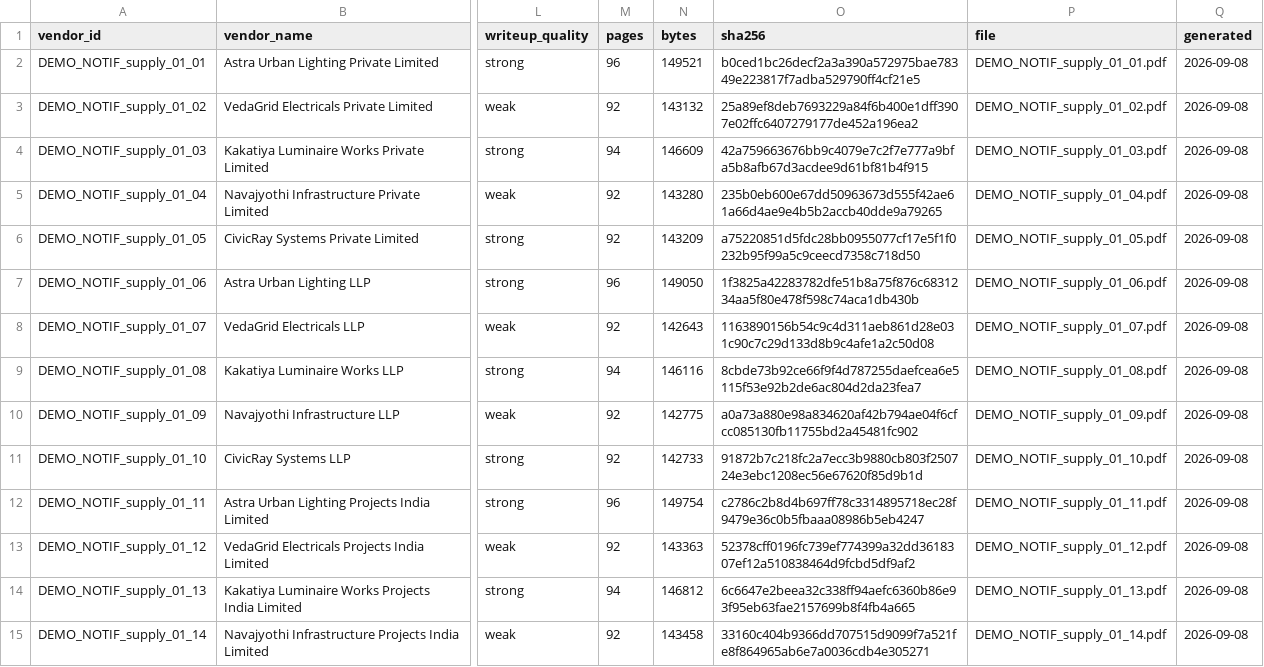
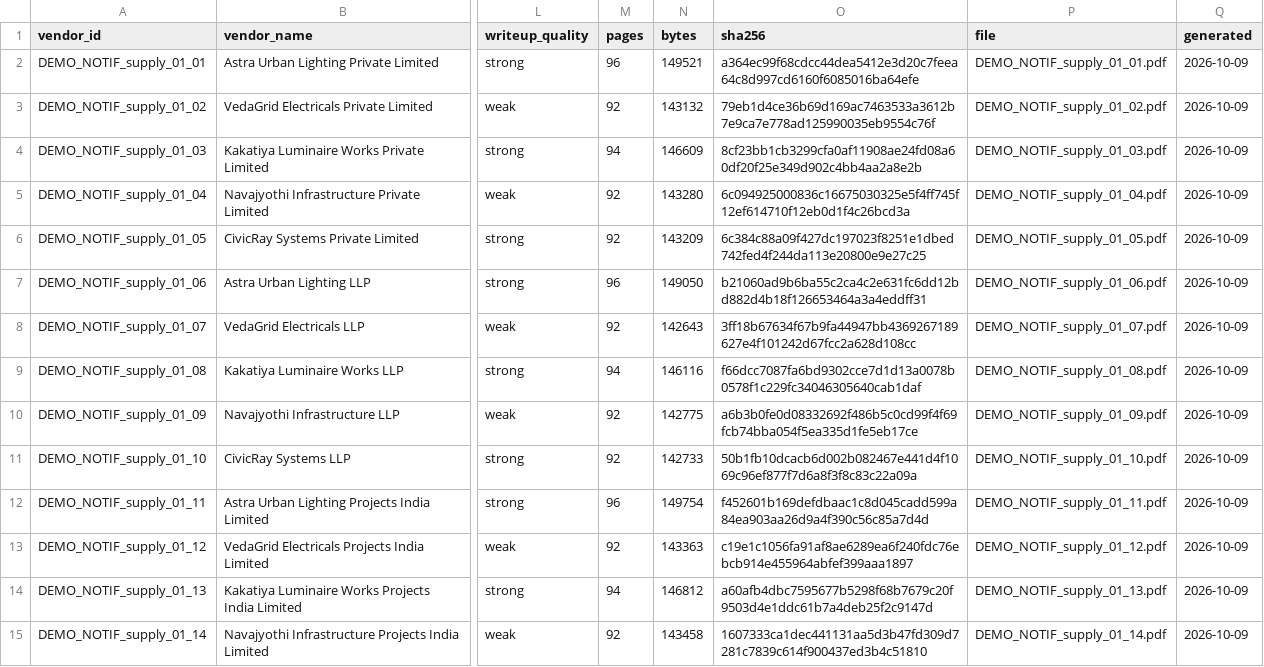
Before and after one commit to DhruvReddyS/BidSense, a CSV file: data/premium_demo/answer_key.csv, drawn as a sheet; only a part is shown, gaps mark what is left out; the diff covers the shown part only; the diff names each change by its address in the sheet, - before the commit and + after, or states it on an @@ line.

```diff
--- a/data/premium_demo/answer_key.csv
+++ b/data/premium_demo/answer_key.csv
-O2 (sha256): b0ced1bc26decf2a3a390a572975bae78349e223817f7adba529790ff4cf21e5
+O2 (sha256): a364ec99f68cdcc44dea5412e3d20c7feea64c8d997cd6160f6085016ba64efe
-Q2:Q15 (generated): 2026-09-08
+Q2:Q15 (generated): 2026-10-09
-O3 (sha256): 25a89ef8deb7693229a84f6b400e1dff3907e02ffc6407279177de452a196ea2
+O3 (sha256): 79eb1d4ce36b69d169ac7463533a3612b7e9ca7e778ad125990035eb9554c76f
-O4 (sha256): 42a759663676bb9c4079e7c2f7e777a9bfa5b8afb67d3acdee9d61bf81b4f915
+O4 (sha256): 8cf23bb1cb3299cfa0af11908ae24fd08a60df20f25e349d902c4bb4aa2a8e2b
-O5 (sha256): 235b0eb600e67dd50963673d555f42ae61a66d4ae9e4b5b2accb40dde9a79265
+O5 (sha256): 6c094925000836c16675030325e5f4ff745f12ef614710f12eb0d1f4c26bcd3a
-O6 (sha256): a75220851d5fdc28bb0955077cf17e5f1f0232b95f99a5c9ceecd7358c718d50
+O6 (sha256): 6c384c88a09f427dc197023f8251e1dbed742fed4f244da113e20800e9e27c25
-O7 (sha256): 1f3825a42283782dfe51b8a75f876c6831234aa5f80e478f598c74aca1db430b
+O7 (sha256): b21060ad9b6ba55c2ca4c2e631fc6dd12bd882d4b18f126653464a3a4eddff31
-O8 (sha256): 1163890156b54c9c4d311aeb861d28e031c90c7c29d133d8b9c4afe1a2c50d08
+O8 (sha256): 3ff18b67634f67b9fa44947bb4369267189627e4f101242d67fcc2a628d108cc
-O9 (sha256): 8cbde73b92ce66f9f4d787255daefcea6e5115f53e92b2de6ac804d2da23fea7
+O9 (sha256): f66dcc7087fa6bd9302cce7d1d13a0078b0578f1c229fc34046305640cab1daf
-O10 (sha256): a0a73a880e98a834620af42b794ae04f6cfcc085130fb11755bd2a45481fc902
+O10 (sha256): a6b3b0fe0d08332692f486b5c0cd99f4f69fcb74bba054f5ea335d1fe5eb17ce
-O11 (sha256): 91872b7c218fc2a7ecc3b9880cb803f250724e3ebc1208ec56e67620f85d9b1d
+O11 (sha256): 50b1fb10dcacb6d002b082467e441d4f1069c96ef877f7d6a8f3f8c83c22a09a
-O12 (sha256): c2786c2b8d4b697ff78c3314895718ec28f9479e36c0b5fbaaa08986b5eb4247
+O12 (sha256): f452601b169defdbaac1c8d045cadd599a84ea903aa26d9a4f390c56c85a7d4d
-O13 (sha256): 52378cff0196fc739ef774399a32dd3618307ef12a510838464d9fcbd5df9af2
+O13 (sha256): c19e1c1056fa91af8ae6289ea6f240fdc76ebcb914e455964abfef399aaa1897
-O14 (sha256): 6c6647e2beea32c338ff94aefc6360b86e93f95eb63fae2157699b8f4fb4a665
+O14 (sha256): a60afb4dbc7595677b5298f68b7679c20f9503d4e1ddc61b7a4deb25f2c9147d
-O15 (sha256): 33160c404b9366dd707515d9099f7a521fe8f864965ab6e7a0036cdb4e305271
+O15 (sha256): 1607333ca1dec441131aa5d3b47fd309d7281c7839c614f900437ed3b4c51810
```
Also changed, not shown: 65 edited cells elsewhere in this file, data/tracking_vendors.csv, 6 other files.
